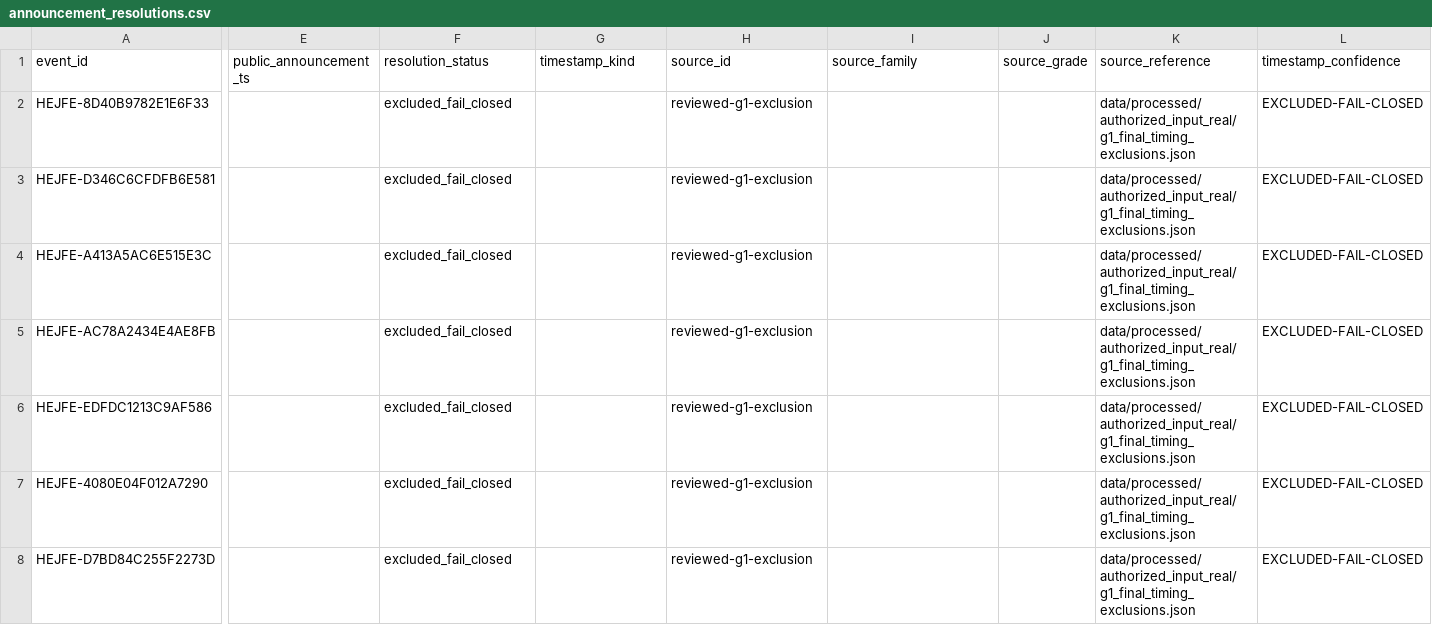
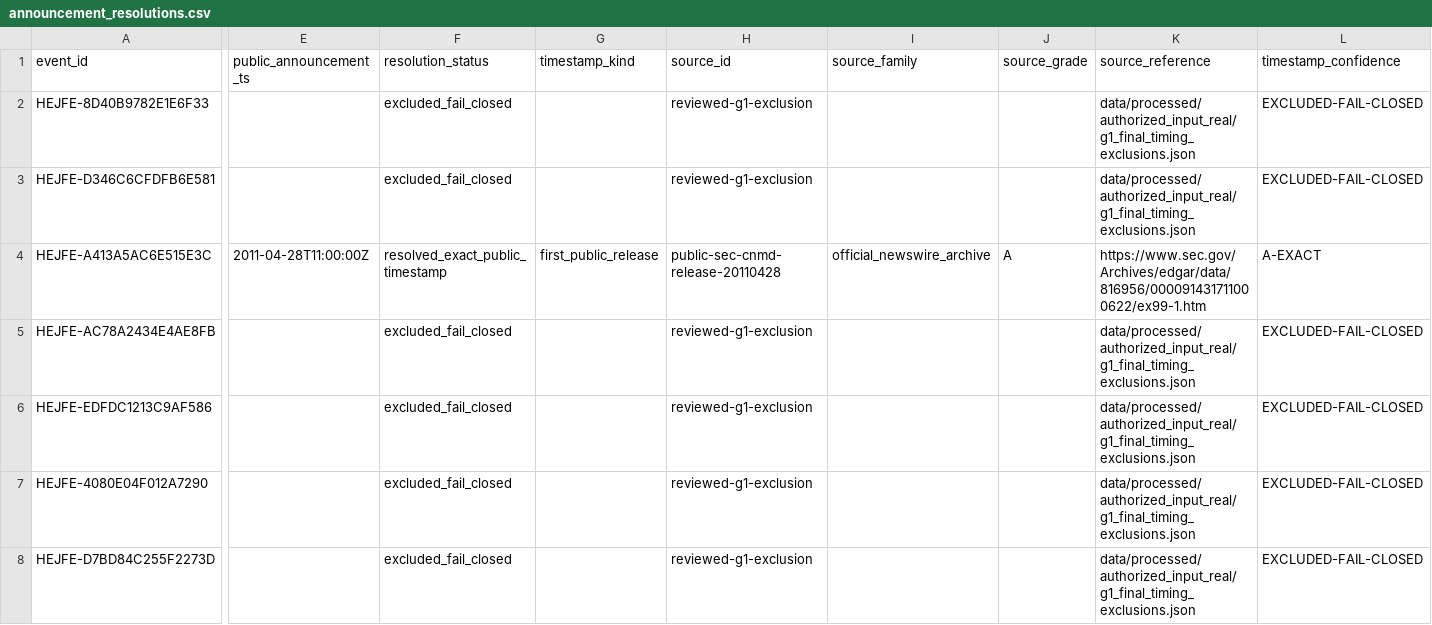
Before and after one commit to P00NSMASHER/trading-platform, a CSV file: data/processed/authorized_input_real/announcement_resolutions.csv, drawn as a sheet; only a part is shown, gaps mark what is left out; the diff covers the shown part only; the diff names each change by its address in the sheet, - before the commit and + after, or states it on an @@ line.

```diff
--- a/data/processed/authorized_input_real/announcement_resolutions.csv
+++ b/data/processed/authorized_input_real/announcement_resolutions.csv
-E4 (public_announcement_ts): (empty)
+E4 (public_announcement_ts): 2011-04-28T11:00:00Z
-F4 (resolution_status): excluded_fail_closed
+F4 (resolution_status): resolved_exact_public_timestamp
-G4 (timestamp_kind): (empty)
+G4 (timestamp_kind): first_public_release
-H4 (source_id): reviewed-g1-exclusion
+H4 (source_id): public-sec-cnmd-release-20110428
-I4 (source_family): (empty)
+I4 (source_family): official_newswire_archive
-J4 (source_grade): (empty)
+J4 (source_grade): A
-K4 (source_reference): data/processed/authorized_input_real/g1_final_timing_exclusions.json
+K4 (source_reference): https://www.sec.gov/Archives/edgar/data/816956/000091431711000622/ex99-1.htm
-L4 (timestamp_confidence): EXCLUDED-FAIL-CLOSED
+L4 (timestamp_confidence): A-EXACT
```
Also changed, not shown: 1 edited cell elsewhere in this file, data/processed/authorized_input_real/metadata_domain_quality.csv, data/processed/authorized_input_real/metadata_unresolved_gates.csv, 6 other files.
